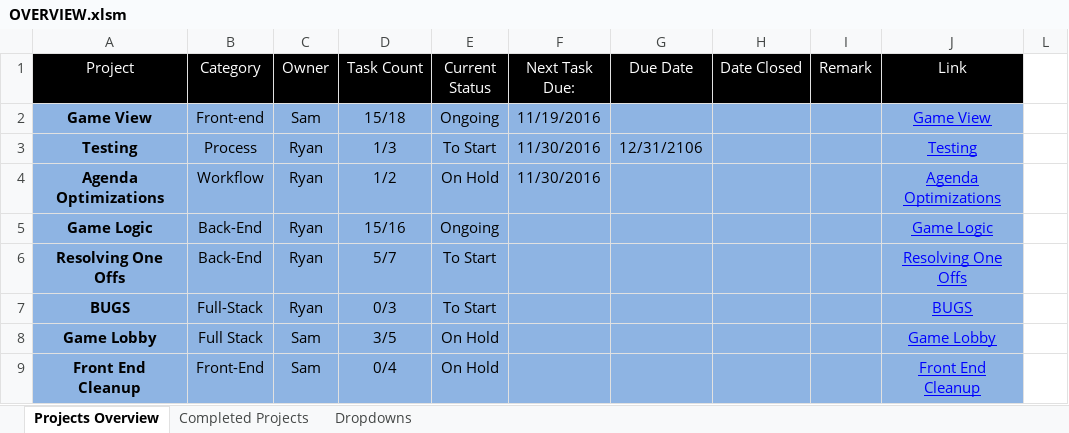
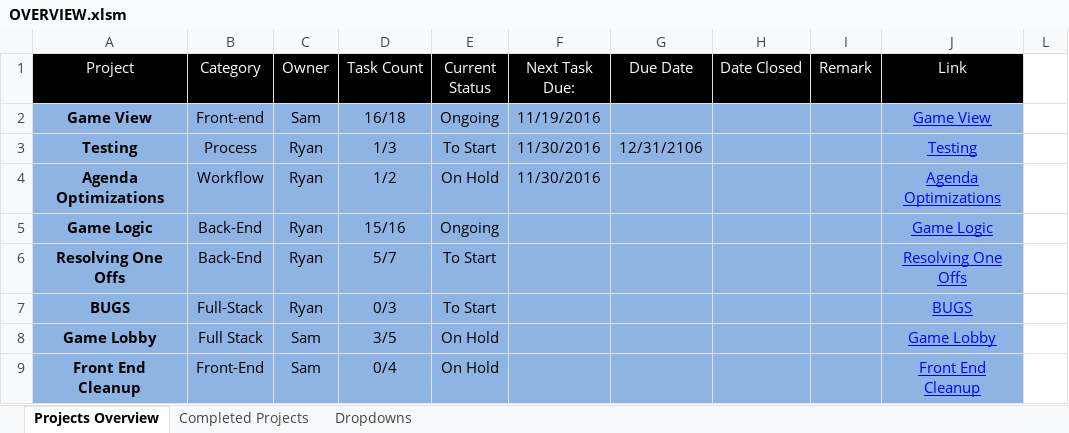
Before and after one commit to cuttle-cards/cuttle, an Excel workbook: Cuttle Agenda/OVERVIEW.xlsm, sheet Projects Overview, drawn as a sheet; only a part is shown; values as stored, in another font and other column widths than the file's, no borders; charts and pictures and conditional formats not drawn; the diff names each change by its address in the sheet, - before the commit and + after, or states it on an @@ line.

```diff
--- a/Cuttle Agenda/OVERVIEW.xlsm (sheet Projects Overview)
+++ b/Cuttle Agenda/OVERVIEW.xlsm (sheet Projects Overview)
-D2 (Task Count): 15/18
+D2 (Task Count): 16/18
```
Also changed, not shown: charts or pictures, Cuttle Agenda/Game View.xlsm, 2 other files.
